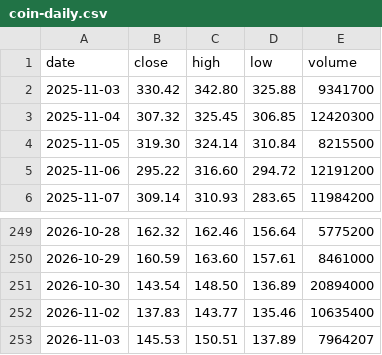
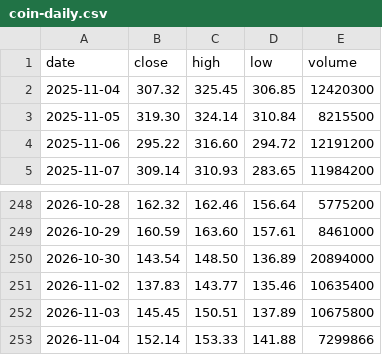
Before and after one commit to mycelrh/mycel, a CSV file: sim/coin-daily.csv, drawn as a sheet; only a part is shown, gaps mark what is left out.

```diff
--- a/sim/coin-daily.csv
+++ b/sim/coin-daily.csv
@@ -1,3 +1,2 @@
 date,close,high,low,volume
-2025-11-03,330.42,342.80,325.88,9341700
 2025-11-04,307.32,325.45,306.85,12420300
@@ -252,2 +251,3 @@ date,close,high,low,volume
 2026-11-02,137.83,143.77,135.46,10635400
-2026-11-03,145.53,150.51,137.89,7964207
+2026-11-03,145.45,150.51,137.89,10675800
+2026-11-04,152.14,153.33,141.88,7299866
```
Also changed, not shown: 3 other files.
